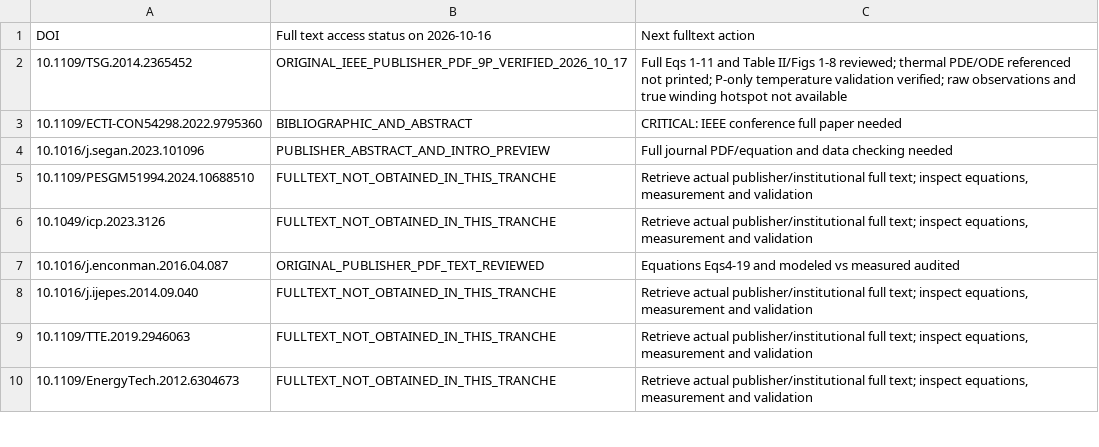
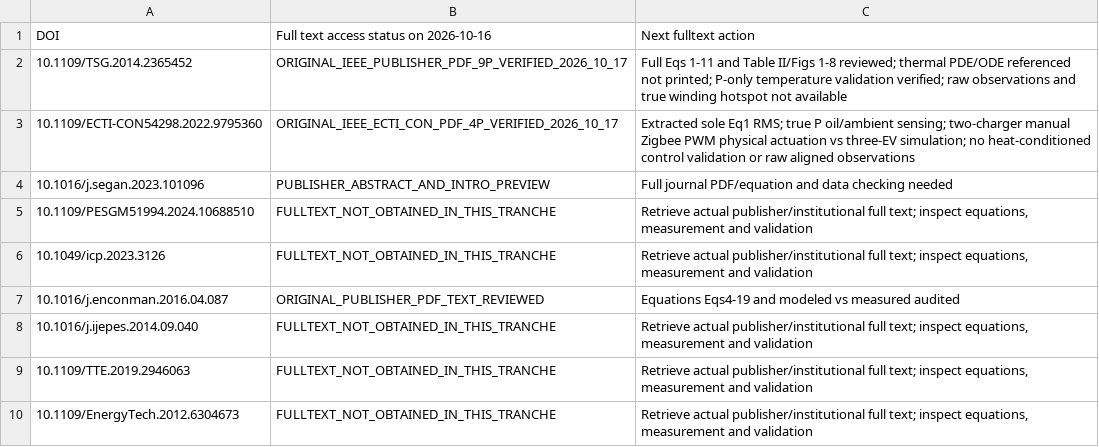
Before and after one commit to Dosust/MSE-thesis, a CSV file: thesis/02_literature_theory/systematic_thermal_review_2026_10_15/fulltext_extraction_2026_10_16/THIRTY_PAPER_FULLTEXT_ACCESS_TRACKER.csv, drawn as a sheet; only a part is shown.

Commit message:
Update Kunlasing original IEEE equations measurement manual actuation and simulation evidence

```diff
--- a/thesis/02_literature_theory/systematic_thermal_review_2026_10_15/fulltext_extraction_2026_10_16/THIRTY_PAPER_FULLTEXT_ACCESS_TRACKER.csv
+++ b/thesis/02_literature_theory/systematic_thermal_review_2026_10_15/fulltext_extraction_2026_10_16/THIRTY_PAPER_FULLTEXT_ACCESS_TRACKER.csv
@@ -2,3 +2,3 @@ DOI,Full text access status on 2026-10-16,Next fulltext action
 10.1109/TSG.2014.2365452,ORIGINAL_IEEE_PUBLISHER_PDF_9P_VERIFIED_2026_10_17,Full Eqs 1-11 and Table II/Figs 1-8 reviewed; thermal PDE/ODE referenced not printed; P-only temperature validation verified; raw observations and true winding hotspot not available
-10.1109/ECTI-CON54298.2022.9795360,BIBLIOGRAPHIC_AND_ABSTRACT,CRITICAL: IEEE conference full paper needed
+10.1109/ECTI-CON54298.2022.9795360,ORIGINAL_IEEE_ECTI_CON_PDF_4P_VERIFIED_2026_10_17,Extracted sole Eq1 RMS; true P oil/ambient sensing; two-charger manual Zigbee PWM physical actuation vs three-EV simulation; no heat-conditioned control validation or raw aligned observations
 10.1016/j.segan.2023.101096,PUBLISHER_ABSTRACT_AND_INTRO_PREVIEW,Full journal PDF/equation and data checking needed
```
